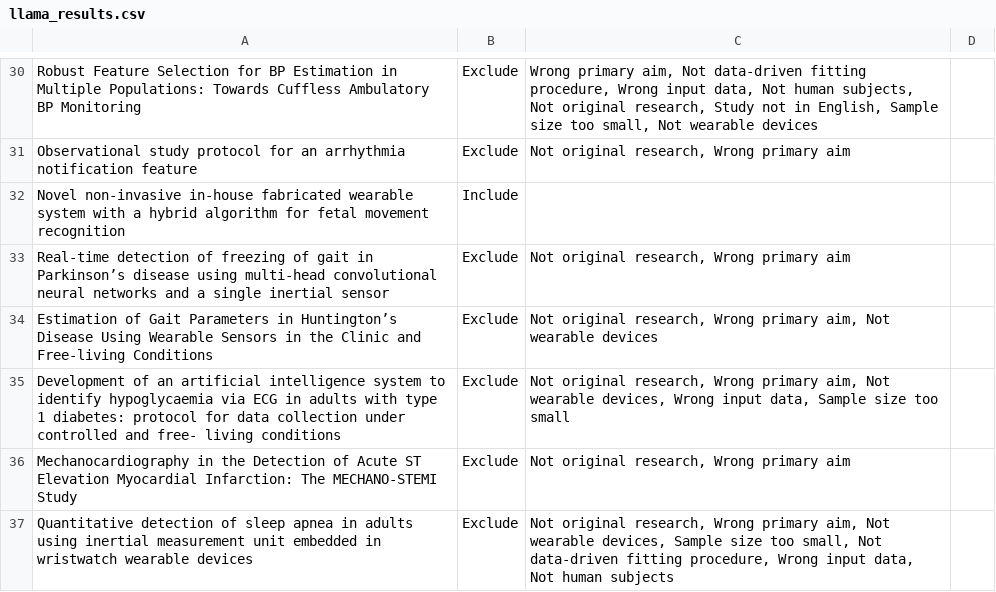
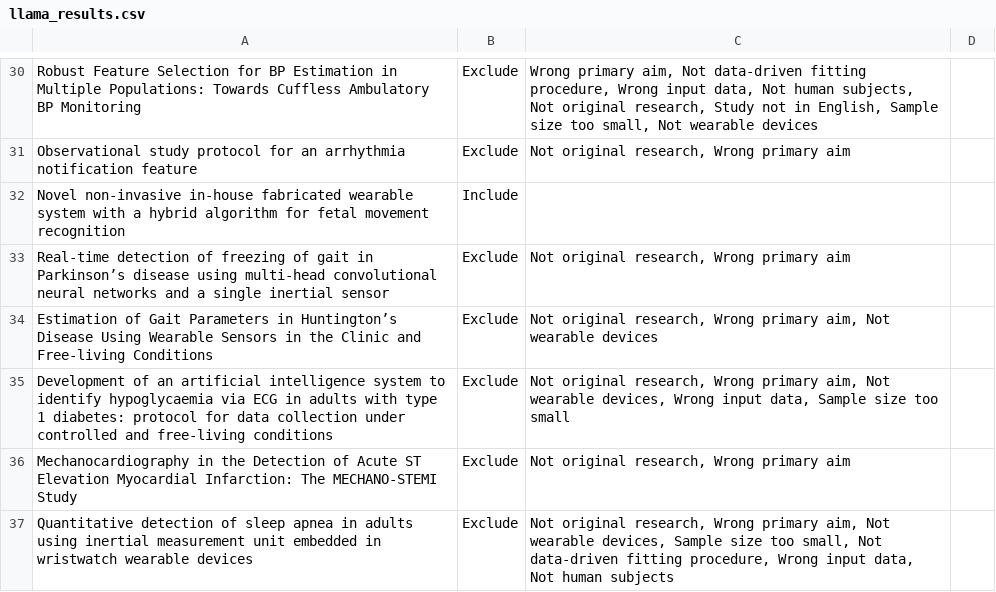
Before and after one commit to billchen0/ai-assisted-review, a CSV file: data/results/llama_results.csv, drawn as a sheet; only a part is shown, gaps mark what is left out; the diff names each change by its address in the sheet, - before the commit and + after, or states it on an @@ line.

```diff
--- a/data/results/llama_results.csv
+++ b/data/results/llama_results.csv
-A35: …controlled and free- living conditions
+A35: …controlled and free-living conditions
```
Also changed, not shown: data/results/test_papers.csv, 1 other file.
